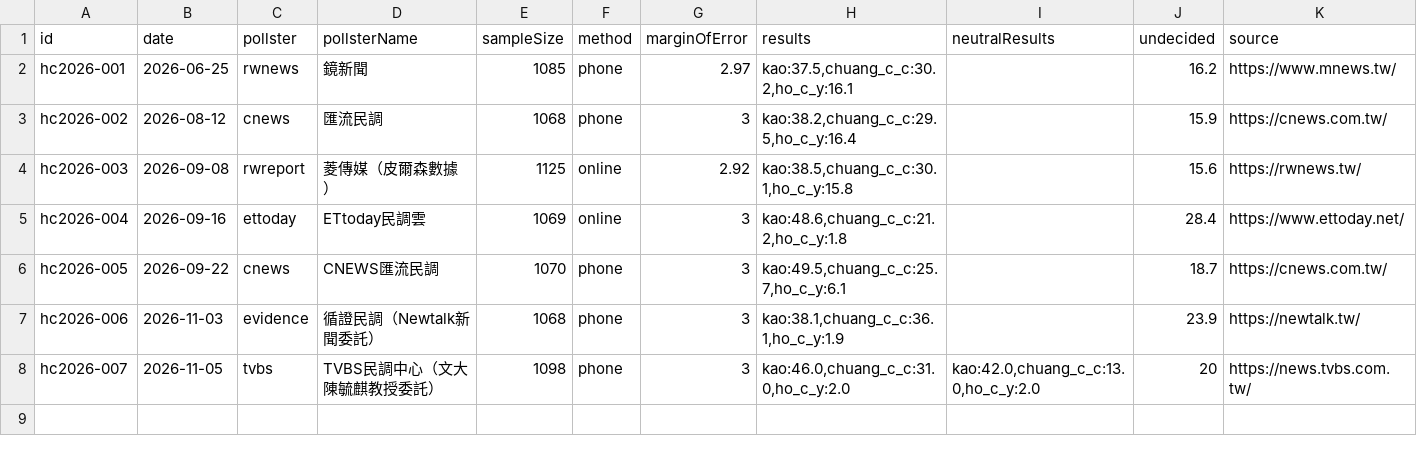
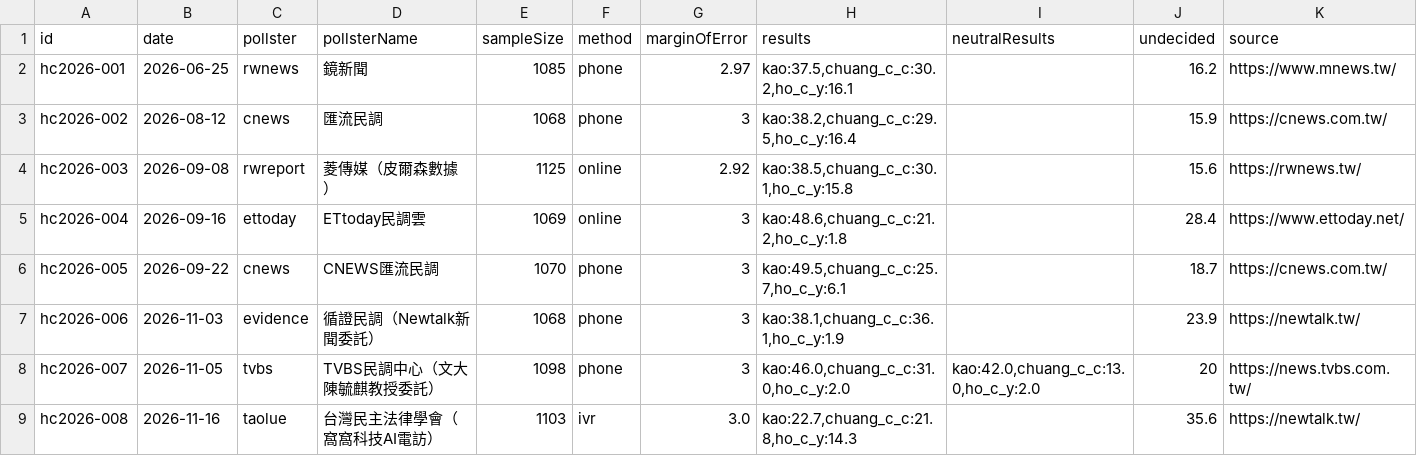
Before and after one commit to sakuradigi/clearpoll, a CSV file: sheets_import/2026-hsinchucity-mayor.csv, drawn as a sheet; the diff names each change by its address in the sheet, - before the commit and + after, or states it on an @@ line.

```diff
--- a/sheets_import/2026-hsinchucity-mayor.csv
+++ b/sheets_import/2026-hsinchucity-mayor.csv
+row 9: hc2026-008 | 2026-11-16 | taolue | 台灣民主法律學會（窩窩科技AI電訪） | 1103 | ivr | 3.0 | kao:22.7,chuang_c_c:21.8,ho_c_y:14.3 |  | 35.6 | https://newtalk.tw/
```
Also changed, not shown: sheets_import/2026-kaohsiung-mayor.csv, sheets_import/2026-newtaipei-mayor.csv, 7 other files.
